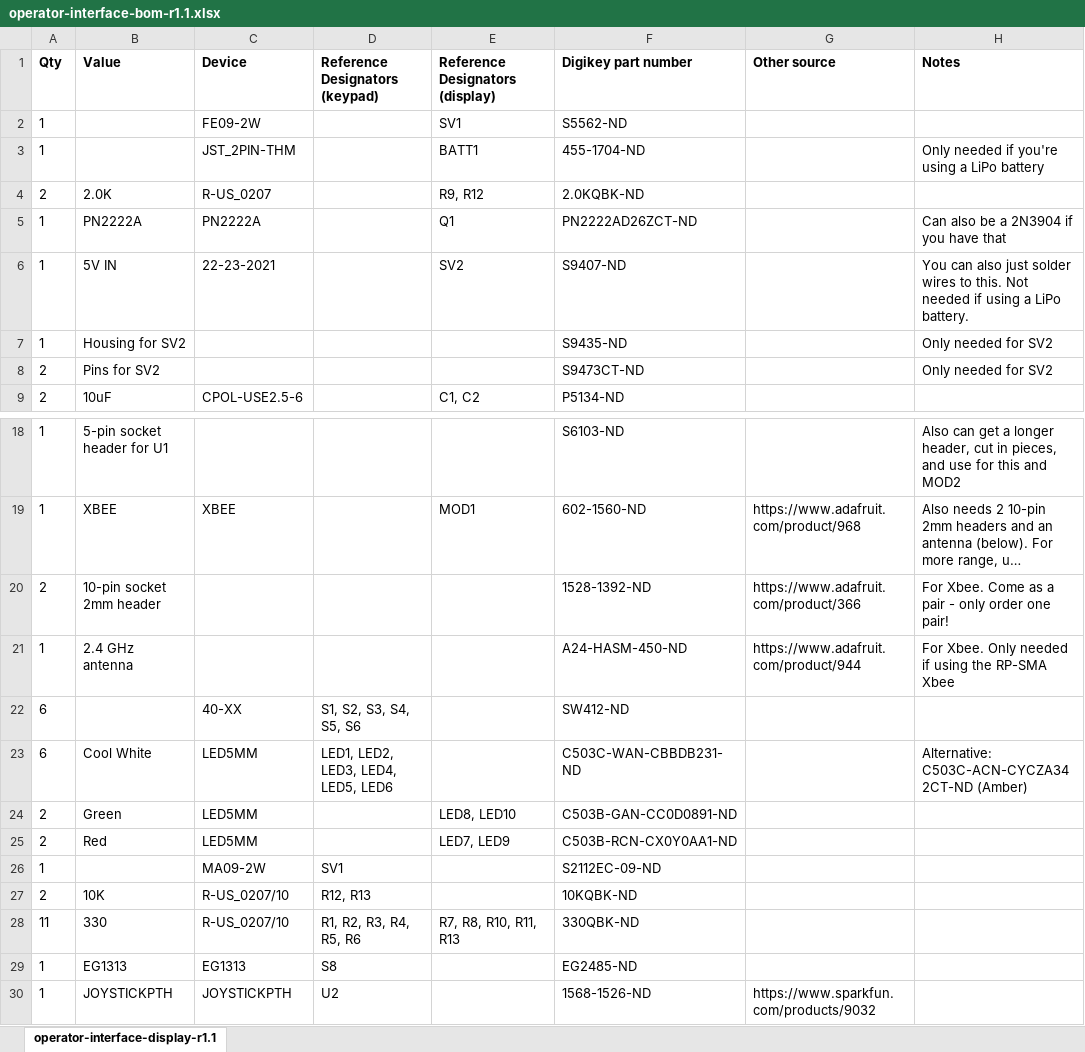
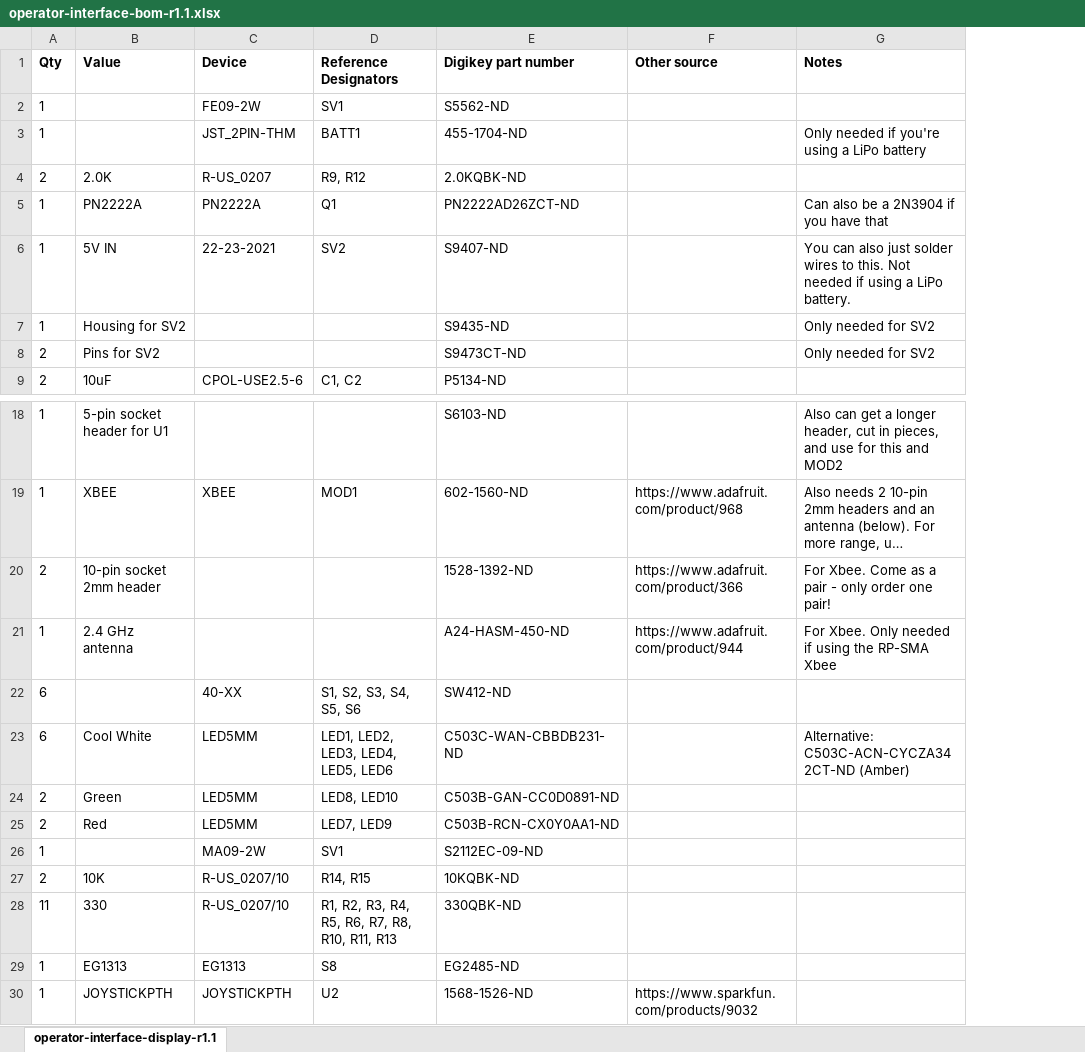
Before and after one commit to RobotMissions/OperatorElectronics, an Excel workbook: pcb/operator-interface-bom-r1.1.xlsx, sheet operator-interface-display-r1.1, drawn as a sheet; only a part is shown, gaps mark what is left out; long unchanged cells end in …; values as stored, in another font and other column widths than the file's, no borders; removed rows and columns are numbered as before the commit, all else as after; the diff names each change by its address in the sheet, - before the commit and + after, or states it on an @@ line.

Commit message:
Updating R12/R13 reference designators on keypad to match the panel file. Includes updates to BOMs.

```diff
--- a/pcb/operator-interface-bom-r1.1.xlsx (sheet operator-interface-display-r1.1)
+++ b/pcb/operator-interface-bom-r1.1.xlsx (sheet operator-interface-display-r1.1)
-column D (Reference Designators (keypad)), rows 22-30: S1, S2, S3, S4, S5, S6 | LED1, LED2, LED3, LED4, LED5, LED6 |  |  | SV1 | R12, R13 | R1, R2, R3, R4, R5, R6 | S8 | U2
-D1: Reference Designators (display)
+D1: Reference Designators
-D22 (Reference Designators): (empty)
+D22 (Reference Designators): S1, S2, S3, S4, S5, S6
-D23 (Reference Designators): (empty)
+D23 (Reference Designators): LED1, LED2, LED3, LED4, LED5, LED6
-D26 (Reference Designators): (empty)
+D26 (Reference Designators): SV1
-D27 (Reference Designators): (empty)
+D27 (Reference Designators): R14, R15
-D28 (Reference Designators): R7, R8, R10, R11, R13
+D28 (Reference Designators): R1, R2, R3, R4, R5, R6, R7, R8, R10, R11, R13
-D29 (Reference Designators): (empty)
+D29 (Reference Designators): S8
-D30 (Reference Designators): (empty)
+D30 (Reference Designators): U2
```
Also changed, not shown: 5 other files.
